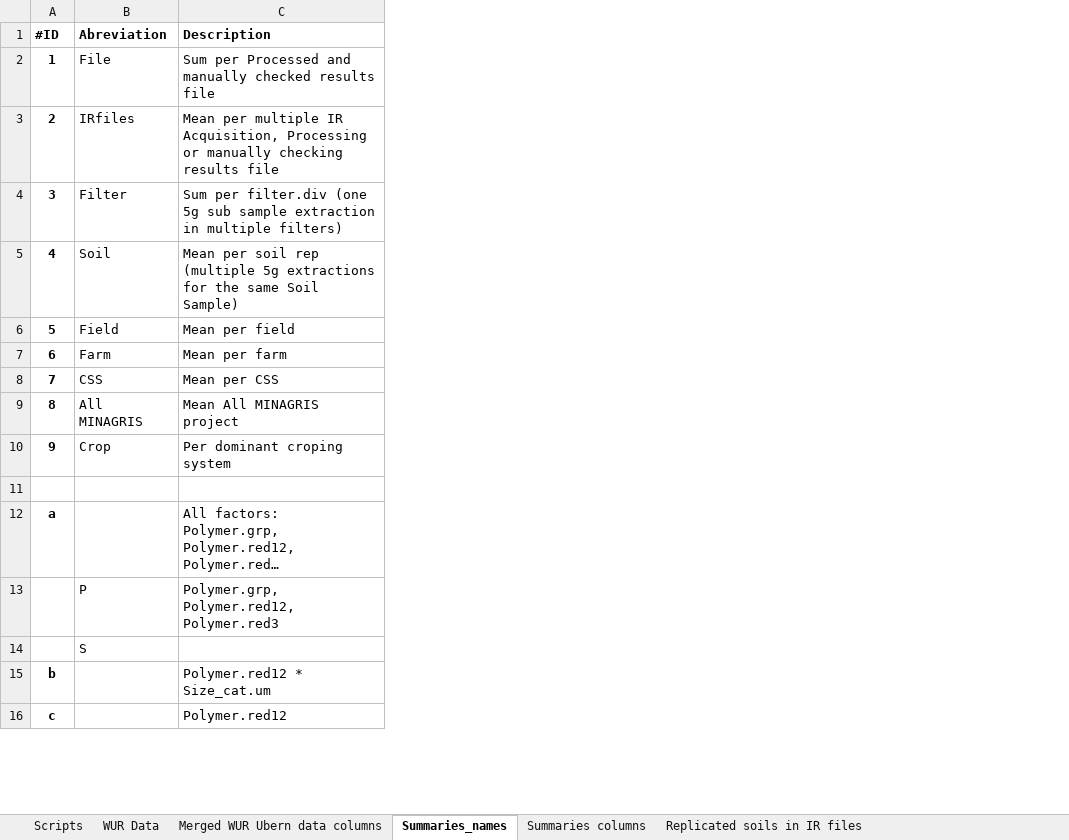
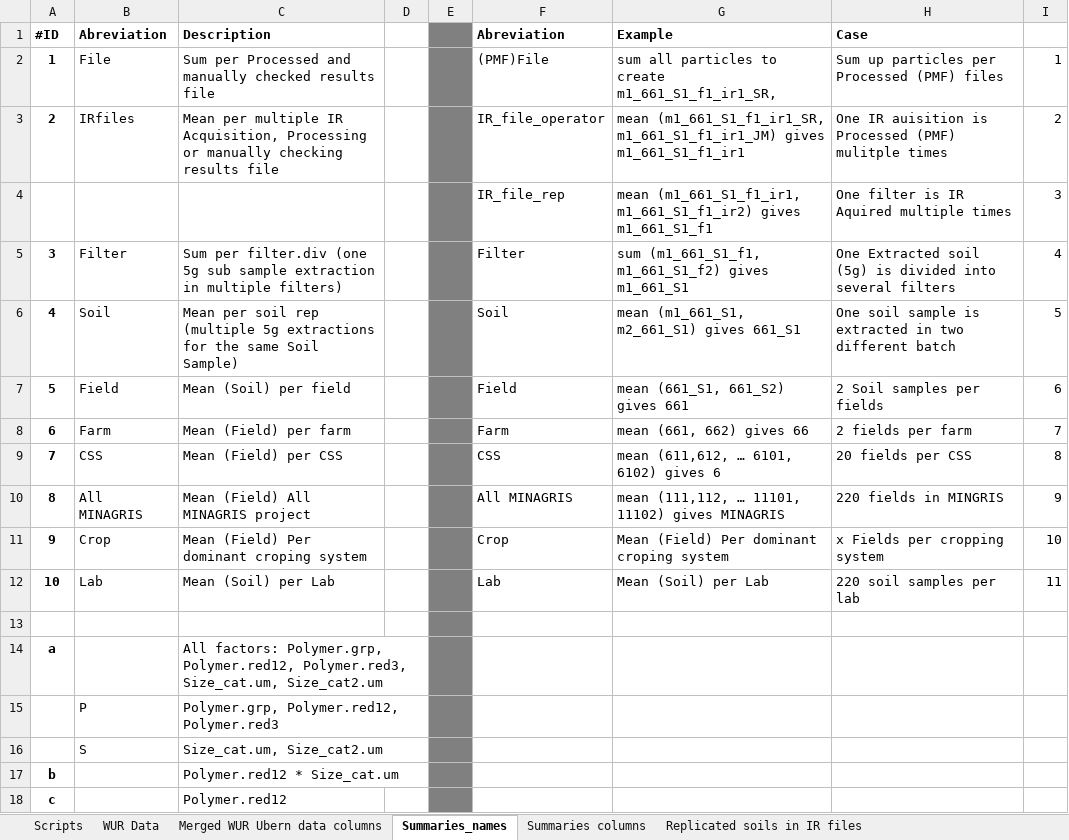
Before and after one commit to NGBeriot/MINAGRIS_Microplastic_Soil_Assessmnent, an Excel workbook: MINAGRIS_Plastic.R_ReadMe.xlsx, sheet Summaries_names, drawn as a sheet; only a part is shown; long unchanged cells end in …; values as stored, in another font and other column widths than the file's, no borders; addresses are those after the commit; the diff names each change by its address in the sheet, - before the commit and + after, or states it on an @@ line.

```diff
--- a/MINAGRIS_Plastic.R_ReadMe.xlsx (sheet Summaries_names)
+++ b/MINAGRIS_Plastic.R_ReadMe.xlsx (sheet Summaries_names)
+column D, empty
+column E, empty
+column F, rows 1-3: Abreviation | (PMF)File | IR_file_operator; rows 5-11: Filter | Soil | Field | Farm | CSS | All MINAGRIS | Crop
+column G, rows 1-3: Example | sum all particles to create m1_661_S1_f1_ir1_SR, | mean (m1_661_S1_f1_ir1_SR, m1_661_S1_f1_ir1_JM) gives m1_661_S1_f1_ir1; rows 5-11: sum (m1_661_S1_f1, m1_661_S1_f2) gives m1_661_S1 | mean (m1_661_S1, m2_661_S1) gives 661_S1 | mean (661_S1, 661_S2) gives 661 | mean (661, 662) gives 66 | mean (611,612, … 6101, 6102) gives 6 | mean (111,112, … 11101, 11102) gives MINAGRIS | Mean (Field) Per dominant croping system
+column H, rows 1-3: Case | Sum up particles per Processed (PMF) files | One IR auisition is Processed (PMF) mulitple times; rows 5-11: One Extracted soil (5g) is divided into several filters | One soil sample is extracted in two different batch | 2 Soil samples per fields | 2 fields per farm | 20 fields per CSS | 220 fields in MINGRIS | x Fields per cropping system
+column I, rows 2-3: 1 | 2; rows 5-11: 4 | 5 | 6 | 7 | 8 | 9 | 10
+row 4:  |  |  |  |  | IR_file_rep | mean (m1_661_S1_f1_ir1, m1_661_S1_f1_ir2) gives m1_661_S1_f1 | One filter is IR Aquired multiple times | 3
-C7: Mean per field
+C7: Mean (Soil) per field
-C8: Mean per farm
+C8: Mean (Field) per farm
-C9: Mean per CSS
+C9: Mean (Field) per CSS
-C10: Mean All MINAGRIS project
+C10: Mean (Field) All MINAGRIS project
-C11: Per dominant croping system
+C11: Mean (Field) Per dominant croping system
+row 12: 10 | Lab | Mean (Soil) per Lab |  |  | Lab | Mean (Soil) per Lab | 220 soil samples per lab | 11
-C16: (empty)
+C16: Size_cat.um, Size_cat2.um
```
Also changed, not shown: sheet Scripts, 3 other files.
